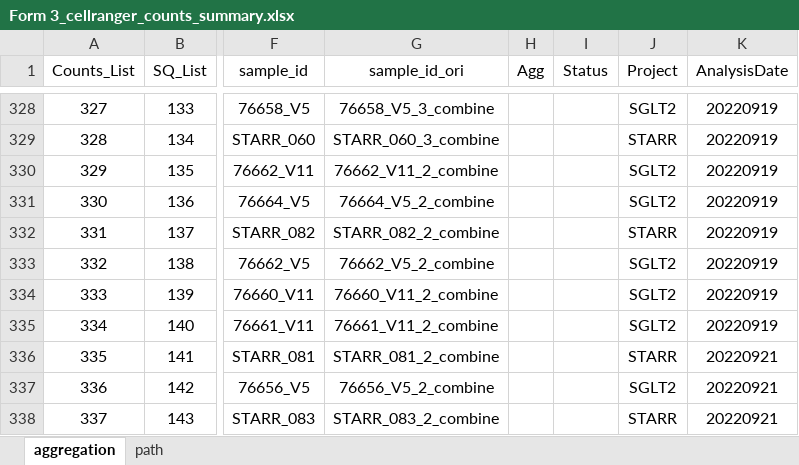
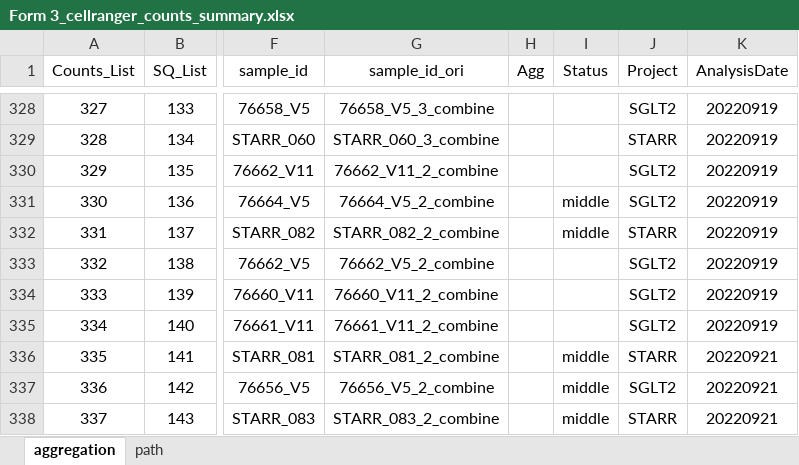
Before and after one commit to dnarna909/UTHSC_cellranger_codes_files, an Excel workbook: ExperimentSummaryFiles/Form 3_cellranger_counts_summary.xlsx, sheet aggregation, drawn as a sheet; only a part is shown, gaps mark what is left out; values as stored, in another font and other column widths than the file's, no borders; charts and pictures not drawn; the diff covers the shown part only; the diff names each change by its address in the sheet, - before the commit and + after, or states it on an @@ line.

```diff
--- a/ExperimentSummaryFiles/Form 3_cellranger_counts_summary.xlsx (sheet aggregation)
+++ b/ExperimentSummaryFiles/Form 3_cellranger_counts_summary.xlsx (sheet aggregation)
-I331:I332 (Status): (empty)
+I331:I332 (Status): middle
-I336:I338 (Status): (empty)
+I336:I338 (Status): middle
```
Also changed, not shown: 24 edited cells elsewhere in this sheet, ExperimentSummaryFiles/Form 2_Sequencing Samples.xlsx, 11 other files.
